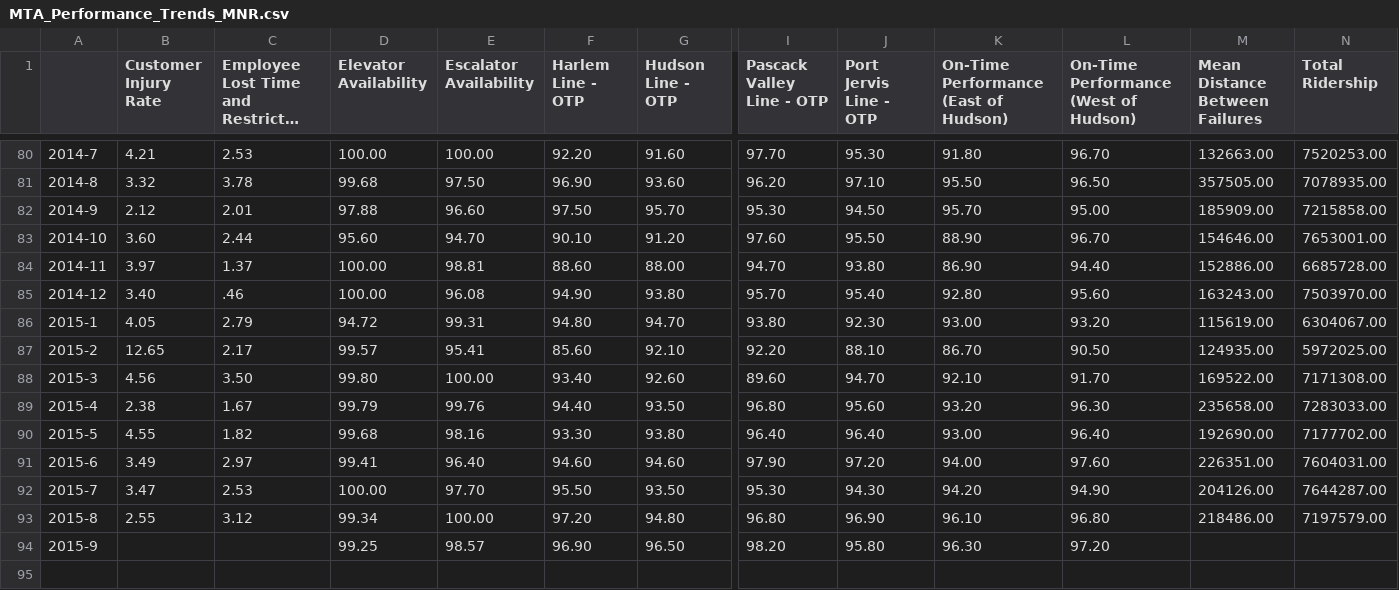
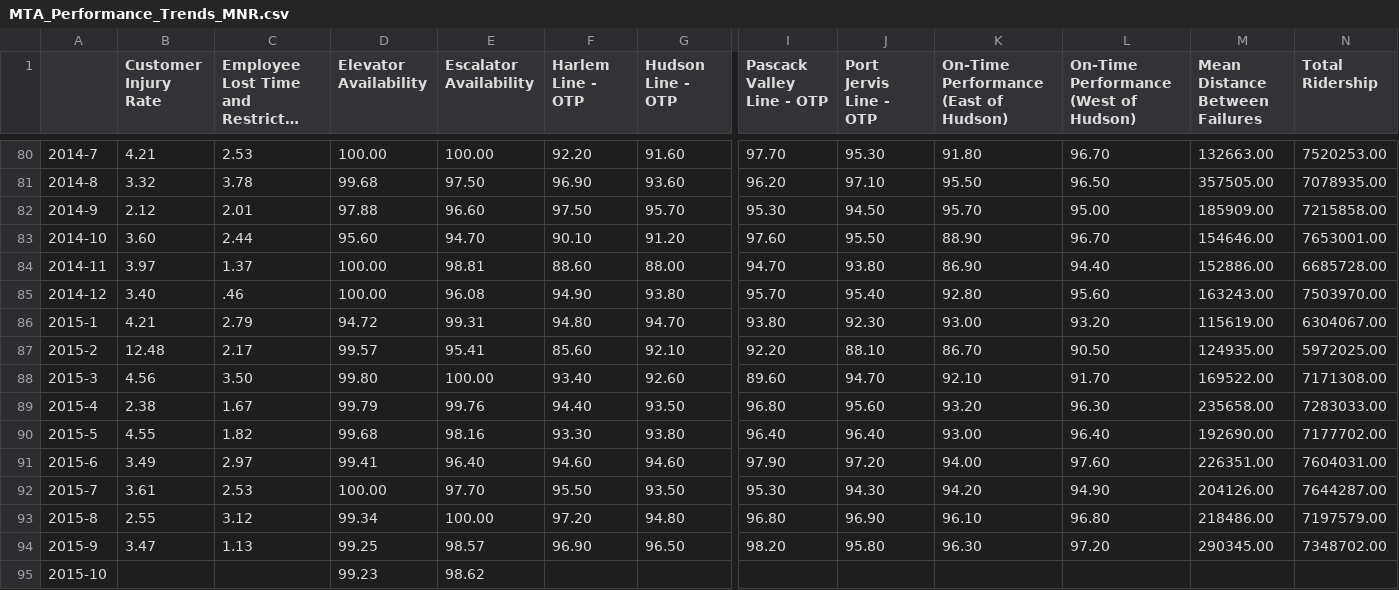
Before and after one commit to brady015/MNR_LIRR_DELAYS, a CSV file: MNR/MTA_Performance_Trends_MNR.csv, drawn as a sheet; only a part is shown, gaps mark what is left out; long unchanged cells end in …; rows hold the shown columns only; the diff names each change by its address in the sheet, - before the commit and + after, or states it on an @@ line.

```diff
--- a/MNR/MTA_Performance_Trends_MNR.csv
+++ b/MNR/MTA_Performance_Trends_MNR.csv
-B86 (Customer Injury Rate): 4.05
+B86 (Customer Injury Rate): 4.21
-B87 (Customer Injury Rate): 12.65
+B87 (Customer Injury Rate): 12.48
-B92 (Customer Injury Rate): 3.47
+B92 (Customer Injury Rate): 3.61
-B94 (Customer Injury Rate): (empty)
+B94 (Customer Injury Rate): 3.47
-C94: (empty)
+C94: 1.13
-M94 (Mean Distance Between Failures): (empty)
+M94 (Mean Distance Between Failures): 290345.00
-N94 (Total Ridership): (empty)
+N94 (Total Ridership): 7348702.00
+row 95: 2015-10 |  |  | 99.23 | 98.62
```
Also changed, not shown: MNR/MNR_Delayed_Canceled_Trains.csv, 15 other files.
